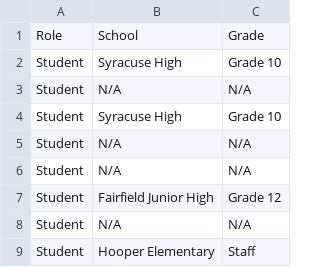
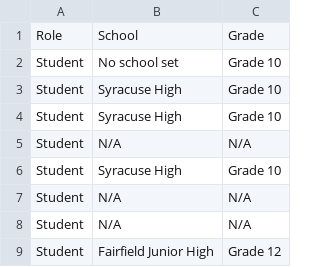
Before and after one commit to ZiggyLabsDev/Flying-Goose-Studios, a CSV file: user_breakdown.csv, drawn as a sheet; only a part is shown; the shorter side is filled out with more unchanged rows; the diff names each change by its address in the sheet, - before the commit and + after, or states it on an @@ line.

```diff
--- a/user_breakdown.csv
+++ b/user_breakdown.csv
+row 2: Student | No school set | Grade 10
+row 3: Student | Syracuse High | Grade 10
```
Also changed, not shown: stats.csv.
